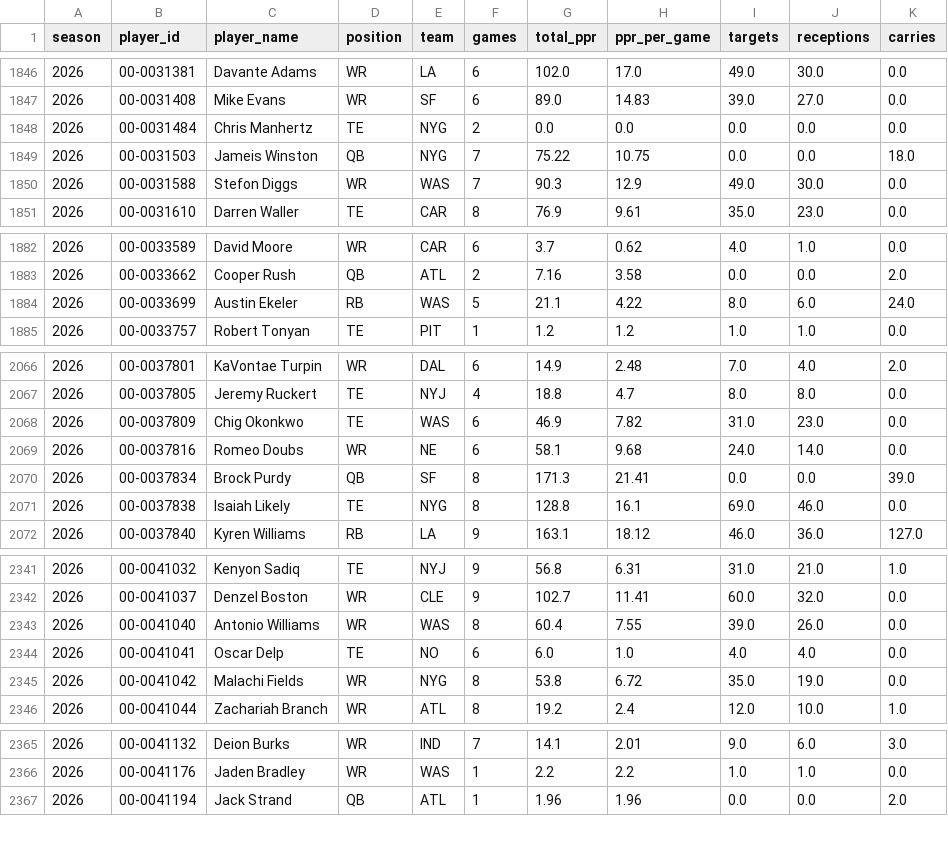
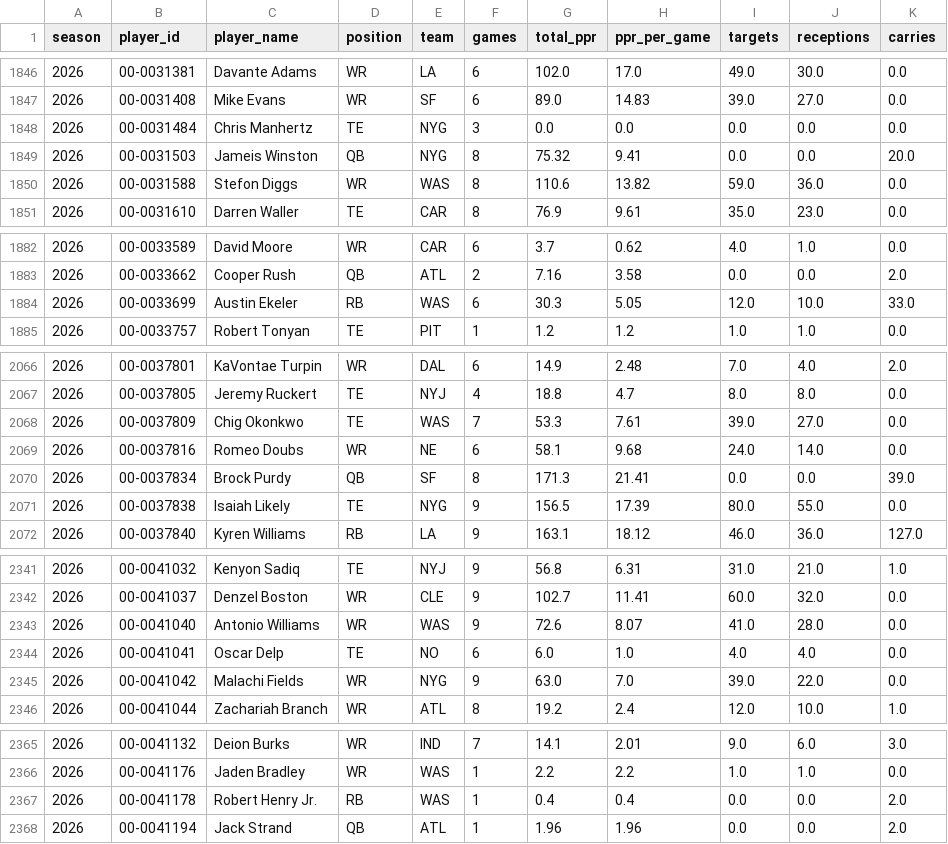
Before and after one commit to bbrennan29-crypto/sports, a CSV file: data/player_season_summary.csv, drawn as a sheet; only a part is shown, gaps mark what is left out; the diff covers the shown part only.

```diff
--- a/data/player_season_summary.csv
+++ b/data/player_season_summary.csv
@@ -1847,5 +1847,5 @@ season,player_id,player_name,position,team,games,total_ppr,ppr_per_game,targets,
 2026,00-0031408,Mike Evans,WR,SF,6,89.0,14.83,39.0,27.0,0.0
-2026,00-0031484,Chris Manhertz,TE,NYG,2,0.0,0.0,0.0,0.0,0.0
-2026,00-0031503,Jameis Winston,QB,NYG,7,75.22,10.75,0.0,0.0,18.0
-2026,00-0031588,Stefon Diggs,WR,WAS,7,90.3,12.9,49.0,30.0,0.0
+2026,00-0031484,Chris Manhertz,TE,NYG,3,0.0,0.0,0.0,0.0,0.0
+2026,00-0031503,Jameis Winston,QB,NYG,8,75.32,9.41,0.0,0.0,20.0
+2026,00-0031588,Stefon Diggs,WR,WAS,8,110.6,13.82,59.0,36.0,0.0
 2026,00-0031610,Darren Waller,TE,CAR,8,76.9,9.61,35.0,23.0,0.0
@@ -1883,3 +1883,3 @@ season,player_id,player_name,position,team,games,total_ppr,ppr_per_game,targets,
 2026,00-0033662,Cooper Rush,QB,ATL,2,7.16,3.58,0.0,0.0,2.0
-2026,00-0033699,Austin Ekeler,RB,WAS,5,21.1,4.22,8.0,6.0,24.0
+2026,00-0033699,Austin Ekeler,RB,WAS,6,30.3,5.05,12.0,10.0,33.0
 2026,00-0033757,Robert Tonyan,TE,PIT,1,1.2,1.2,1.0,1.0,0.0
@@ -2067,6 +2067,6 @@ season,player_id,player_name,position,team,games,total_ppr,ppr_per_game,targets,
 2026,00-0037805,Jeremy Ruckert,TE,NYJ,4,18.8,4.7,8.0,8.0,0.0
-2026,00-0037809,Chig Okonkwo,TE,WAS,6,46.9,7.82,31.0,23.0,0.0
+2026,00-0037809,Chig Okonkwo,TE,WAS,7,53.3,7.61,39.0,27.0,0.0
 2026,00-0037816,Romeo Doubs,WR,NE,6,58.1,9.68,24.0,14.0,0.0
 2026,00-0037834,Brock Purdy,QB,SF,8,171.3,21.41,0.0,0.0,39.0
-2026,00-0037838,Isaiah Likely,TE,NYG,8,128.8,16.1,69.0,46.0,0.0
+2026,00-0037838,Isaiah Likely,TE,NYG,9,156.5,17.39,80.0,55.0,0.0
 2026,00-0037840,Kyren Williams,RB,LA,9,163.1,18.12,46.0,36.0,127.0
@@ -2342,5 +2342,5 @@ season,player_id,player_name,position,team,games,total_ppr,ppr_per_game,targets,
 2026,00-0041037,Denzel Boston,WR,CLE,9,102.7,11.41,60.0,32.0,0.0
-2026,00-0041040,Antonio Williams,WR,WAS,8,60.4,7.55,39.0,26.0,0.0
+2026,00-0041040,Antonio Williams,WR,WAS,9,72.6,8.07,41.0,28.0,0.0
 2026,00-0041041,Oscar Delp,TE,NO,6,6.0,1.0,4.0,4.0,0.0
-2026,00-0041042,Malachi Fields,WR,NYG,8,53.8,6.72,35.0,19.0,0.0
+2026,00-0041042,Malachi Fields,WR,NYG,9,63.0,7.0,39.0,22.0,0.0
 2026,00-0041044,Zachariah Branch,WR,ATL,8,19.2,2.4,12.0,10.0,1.0
@@ -2366,2 +2366,3 @@ season,player_id,player_name,position,team,games,total_ppr,ppr_per_game,targets,
 2026,00-0041176,Jaden Bradley,WR,WAS,1,2.2,2.2,1.0,1.0,0.0
+2026,00-0041178,Robert Henry Jr.,RB,WAS,1,0.4,0.4,0.0,0.0,2.0
 2026,00-0041194,Jack Strand,QB,ATL,1,1.96,1.96,0.0,0.0,2.0
```
Also changed, not shown: 57 edited cells elsewhere in this file, 2 other files.
